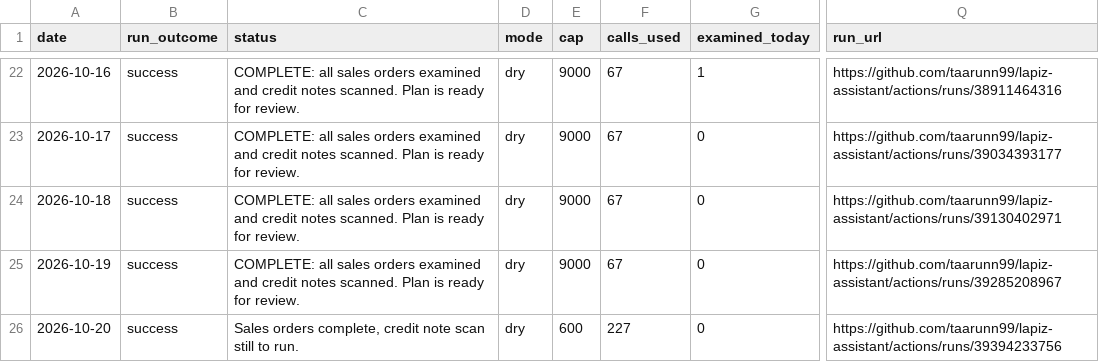
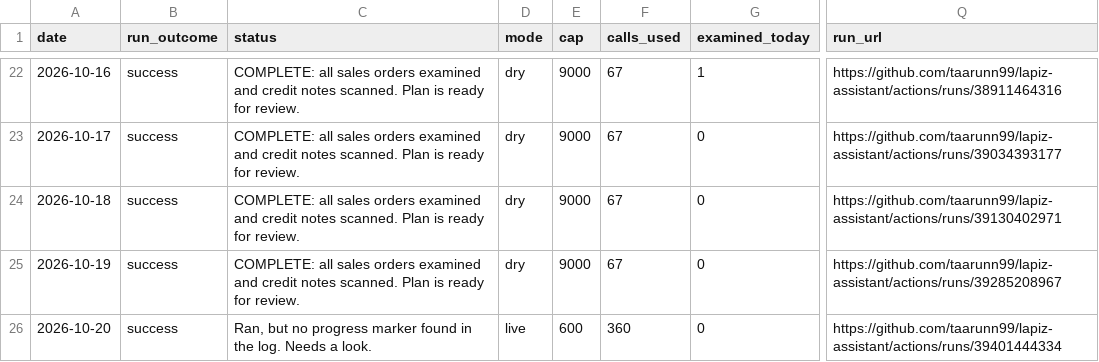
Before and after one commit to taarunn99/lapiz-assistant, a CSV file: reports/history.csv, drawn as a sheet; only a part is shown, gaps mark what is left out; the diff names each change by its address in the sheet, - before the commit and + after, or states it on an @@ line.

Commit message:
Daily progress report 2026-10-20

```diff
--- a/reports/history.csv
+++ b/reports/history.csv
-C26 (status): Sales orders complete, credit note scan still to run.
+C26 (status): Ran, but no progress marker found in the log. Needs a look.
-D26 (mode): dry
+D26 (mode): live
-F26 (calls_used): 227
+F26 (calls_used): 360
-Q26 (run_url): https://github.com/taarunn99/lapiz-assistant/actions/runs/39394233756
+Q26 (run_url): https://github.com/taarunn99/lapiz-assistant/actions/runs/39401444334
```
Also changed, not shown: 2 other files.
